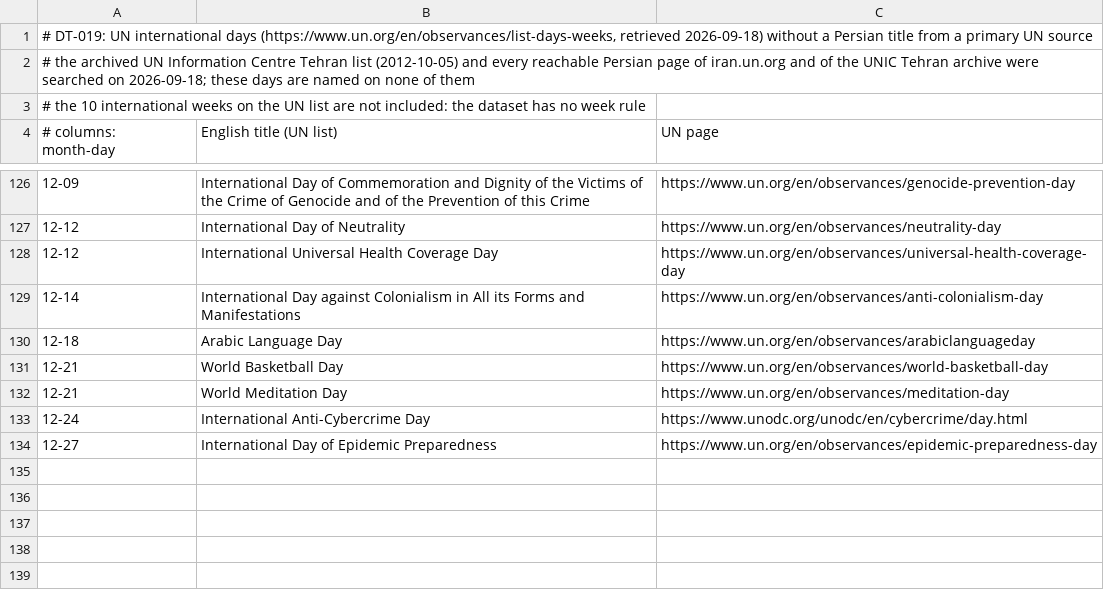
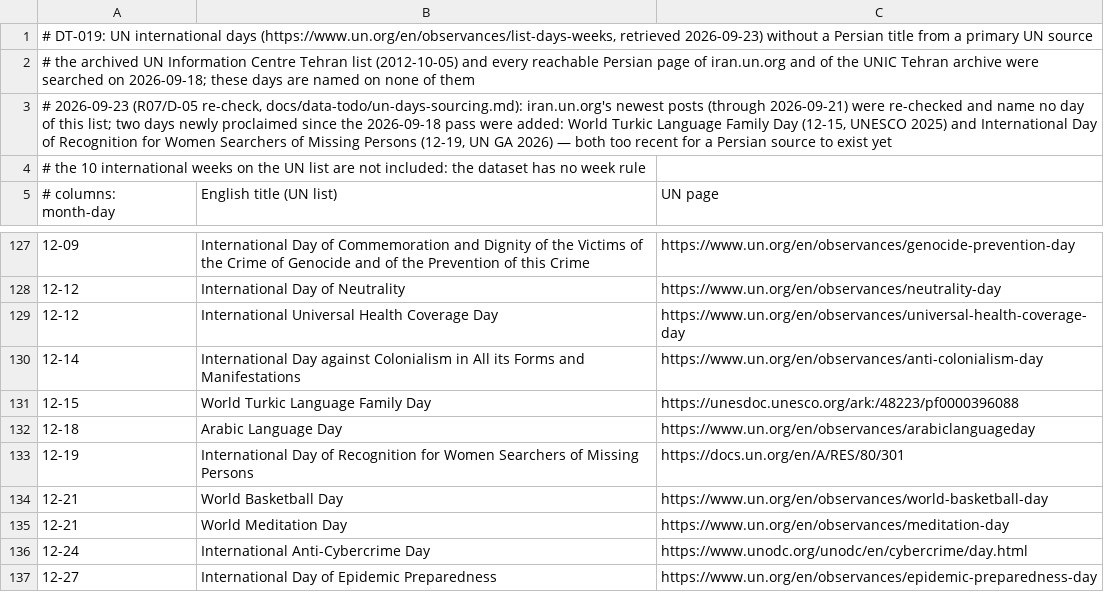
Before and after one commit to samansohani78/Taqvim, a TSV file: docs/data-todo/un-days-without-persian-title.tsv, drawn as a sheet; only a part is shown, gaps mark what is left out.

```diff
--- a/docs/data-todo/un-days-without-persian-title.tsv
+++ b/docs/data-todo/un-days-without-persian-title.tsv
@@ -1,3 +1,4 @@
-# DT-019: UN international days (https://www.un.org/en/observances/list-days-weeks, retrieved 2026-09-18) without a Persian title from a primary UN source
+# DT-019: UN international days (https://www.un.org/en/observances/list-days-weeks, retrieved 2026-09-23) without a Persian title from a primary UN source
 # the archived UN Information Centre Tehran list (2012-10-05) and every reachable Persian page of iran.un.org and of the UNIC Tehran archive were searched on 2026-09-18; these days are named on none of them
+# 2026-09-23 (R07/D-05 re-check, docs/data-todo/un-days-sourcing.md): iran.un.org's newest posts (through 2026-09-21) were re-checked and name no day of this list; two days newly proclaimed since the 2026-09-18 pass were added: World Turkic Language Family Day (12-15, UNESCO 2025) and International Day of Recognition for Women Searchers of Missing Persons (12-19, UN GA 2026) — both too recent for a Persian source to exist yet
 # the 10 international weeks on the UN list are not included: the dataset has no week rule
@@ -129,3 +130,5 @@
 12-14	International Day against Colonialism in All its Forms and Manifestations	https://www.un.org/en/observances/anti-colonialism-day
+12-15	World Turkic Language Family Day	https://unesdoc.unesco.org/ark:/48223/pf0000396088
 12-18	Arabic Language Day	https://www.un.org/en/observances/arabiclanguageday
+12-19	International Day of Recognition for Women Searchers of Missing Persons	https://docs.un.org/en/A/RES/80/301
 12-21	World Basketball Day	https://www.un.org/en/observances/world-basketball-day
```
Also changed, not shown: 2 other files.
